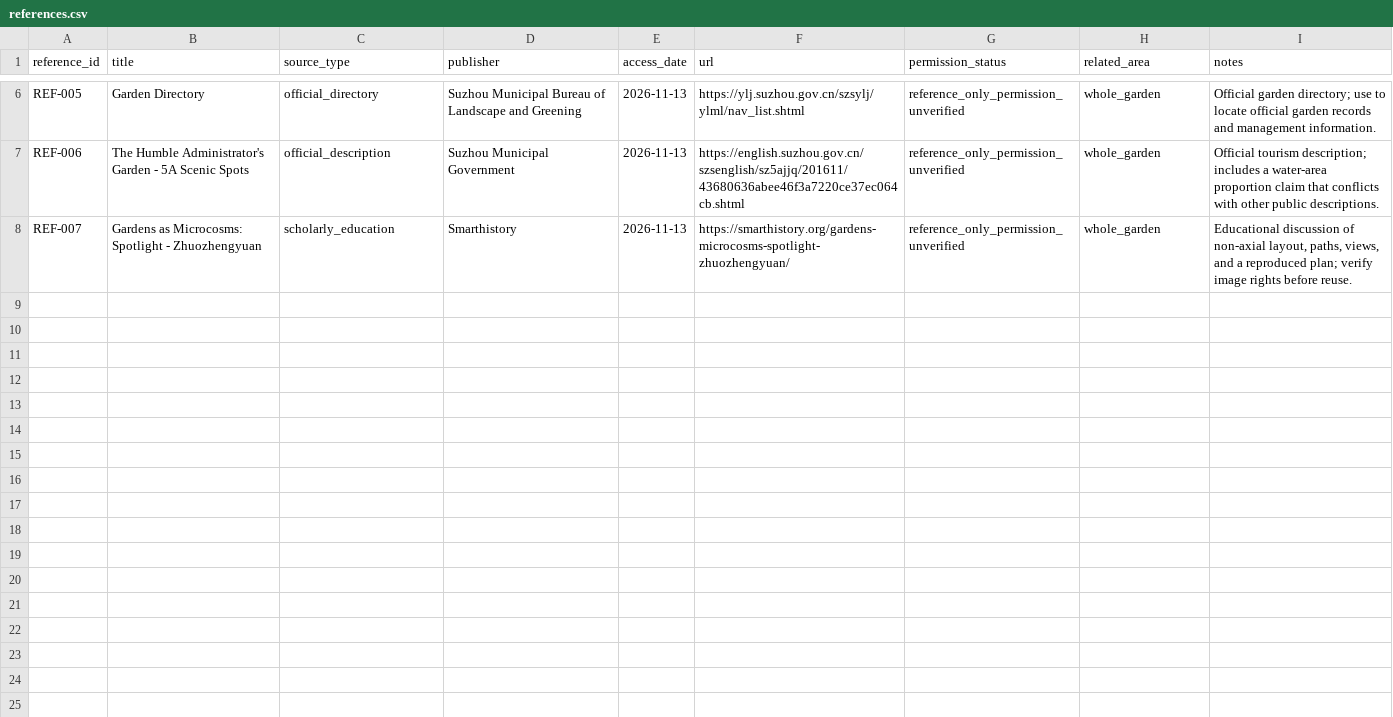
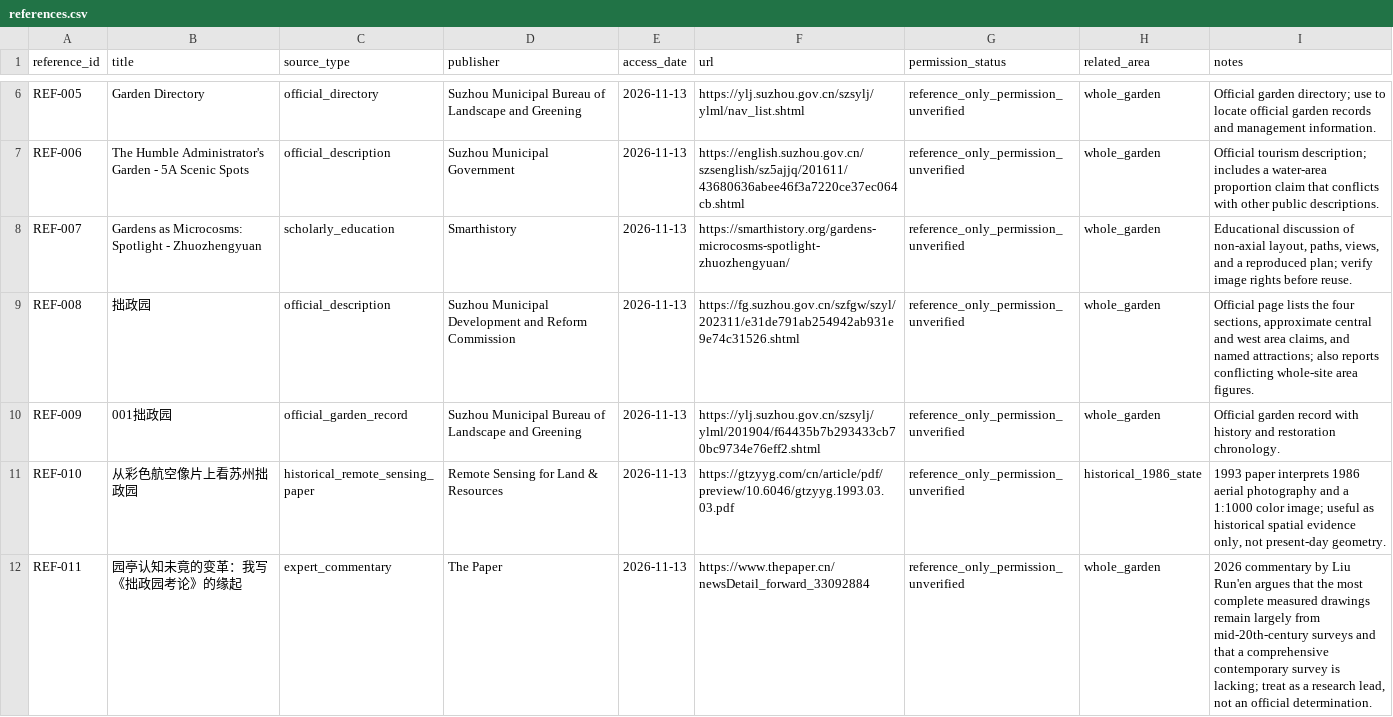
Before and after one commit to gamehack/zhuozhengyuan, a CSV file: research/references.csv, drawn as a sheet; only a part is shown, gaps mark what is left out; the diff covers the shown part only; the diff names each change by its address in the sheet, - before the commit and + after, or states it on an @@ line.

Commit message:
research: expand official and survey source register

```diff
--- a/research/references.csv
+++ b/research/references.csv
+row 9: REF-008 | 拙政园 | official_description | Suzhou Municipal Development and Reform Commission | 2026-11-13 | https://fg.suzhou.gov.cn/szfgw/szyl/202311/e31de791ab254942ab931e9e74c31526.shtml | reference_only_permission_unverified | whole_garden | Official page lists the four sections, approximate central and west area claims, and named attractions; also reports conflicting whole-site area figures.
+row 10: REF-009 | 001拙政园 | official_garden_record | Suzhou Municipal Bureau of Landscape and Greening | 2026-11-13 | https://ylj.suzhou.gov.cn/szsylj/ylml/201904/f64435b7b293433cb70bc9734e76eff2.shtml | reference_only_permission_unverified | whole_garden | Official garden record with history and restoration chronology.
+row 11: REF-010 | 从彩色航空像片上看苏州拙政园 | historical_remote_sensing_paper | Remote Sensing for Land & Resources | 2026-11-13 | https://gtzyyg.com/cn/article/pdf/preview/10.6046/gtzyyg.1993.03.03.pdf | reference_only_permission_unverified | historical_1986_state | 1993 paper interprets 1986 aerial photography and a 1:1000 color image; useful as historical spatial evidence only, not present-day geometry.
+row 12: REF-011 | 园亭认知未竟的变革：我写《拙政园考论》的缘起 | expert_commentary | The Paper | 2026-11-13 | https://www.thepaper.cn/newsDetail_forward_33092884 | reference_only_permission_unverified | whole_garden | 2026 commentary by Liu Run'en argues that the most complete measured drawings remain largely from mid-20th-century surveys and that a comprehensive contemporary survey is lacking; treat as a research lead, not an official determination.
```
Also changed, not shown: 3 added rows elsewhere in this file.
